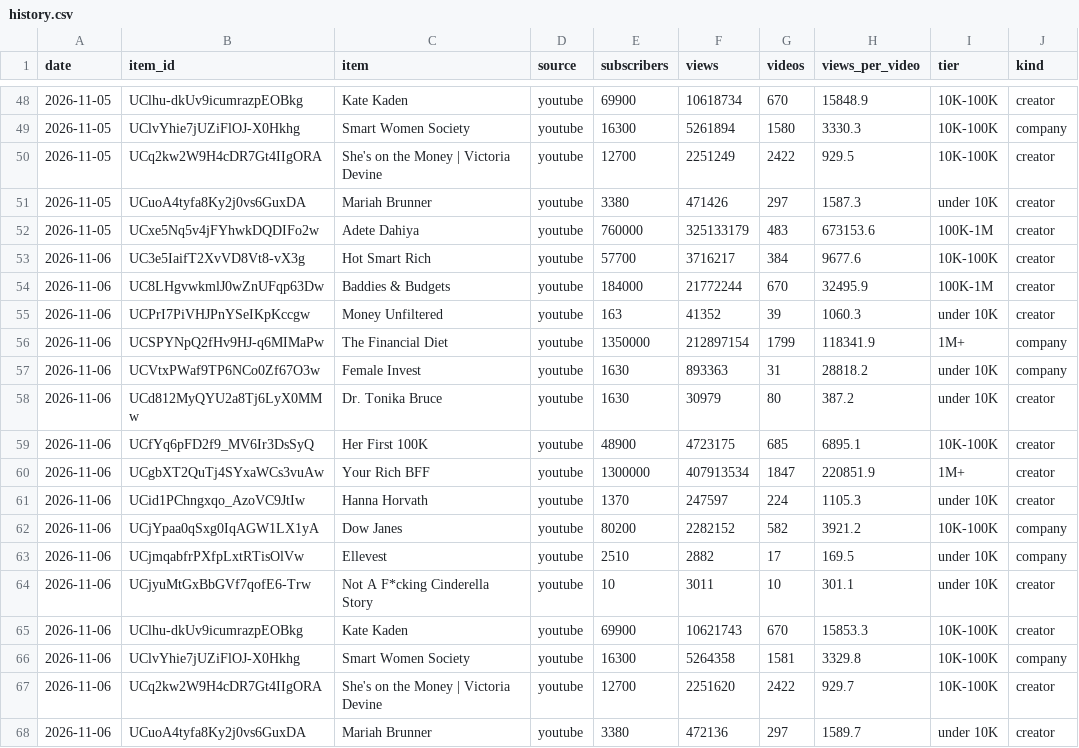
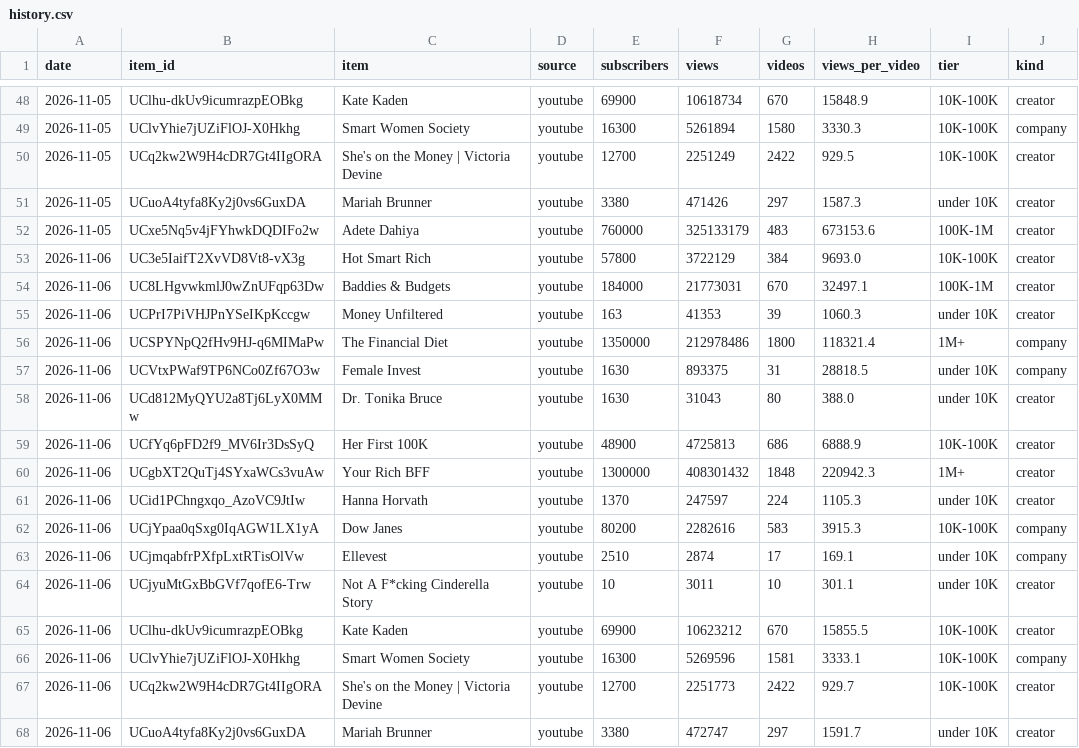
Before and after one commit to slriggss/finfluence, a CSV file: data/history.csv, drawn as a sheet; only a part is shown, gaps mark what is left out; the diff covers the shown part only; the diff names each change by its address in the sheet, - before the commit and + after, or states it on an @@ line.

```diff
--- a/data/history.csv
+++ b/data/history.csv
-E53 (subscribers): 57700
+E53 (subscribers): 57800
-F53 (views): 3716217
+F53 (views): 3722129
-H53 (views_per_video): 9677.6
+H53 (views_per_video): 9693.0
-F54 (views): 21772244
+F54 (views): 21773031
-H54 (views_per_video): 32495.9
+H54 (views_per_video): 32497.1
-F55 (views): 41352
+F55 (views): 41353
-F56 (views): 212897154
+F56 (views): 212978486
-G56 (videos): 1799
+G56 (videos): 1800
-H56 (views_per_video): 118341.9
+H56 (views_per_video): 118321.4
-F57 (views): 893363
+F57 (views): 893375
-H57 (views_per_video): 28818.2
+H57 (views_per_video): 28818.5
-F58 (views): 30979
+F58 (views): 31043
-H58 (views_per_video): 387.2
+H58 (views_per_video): 388.0
-F59 (views): 4723175
+F59 (views): 4725813
-G59 (videos): 685
+G59 (videos): 686
-H59 (views_per_video): 6895.1
+H59 (views_per_video): 6888.9
-F60 (views): 407913534
+F60 (views): 408301432
-G60 (videos): 1847
+G60 (videos): 1848
-H60 (views_per_video): 220851.9
+H60 (views_per_video): 220942.3
-F62 (views): 2282152
+F62 (views): 2282616
-G62 (videos): 582
+G62 (videos): 583
-H62 (views_per_video): 3921.2
+H62 (views_per_video): 3915.3
-F63 (views): 2882
+F63 (views): 2874
-H63 (views_per_video): 169.5
+H63 (views_per_video): 169.1
-F65 (views): 10621743
+F65 (views): 10623212
-H65 (views_per_video): 15853.3
+H65 (views_per_video): 15855.5
-F66 (views): 5264358
+F66 (views): 5269596
-H66 (views_per_video): 3329.8
+H66 (views_per_video): 3333.1
-F67 (views): 2251620
+F67 (views): 2251773
-F68 (views): 472136
+F68 (views): 472747
-H68 (views_per_video): 1589.7
+H68 (views_per_video): 1591.7
```
Also changed, not shown: 2 edited cells elsewhere in this file, 2 other files.
